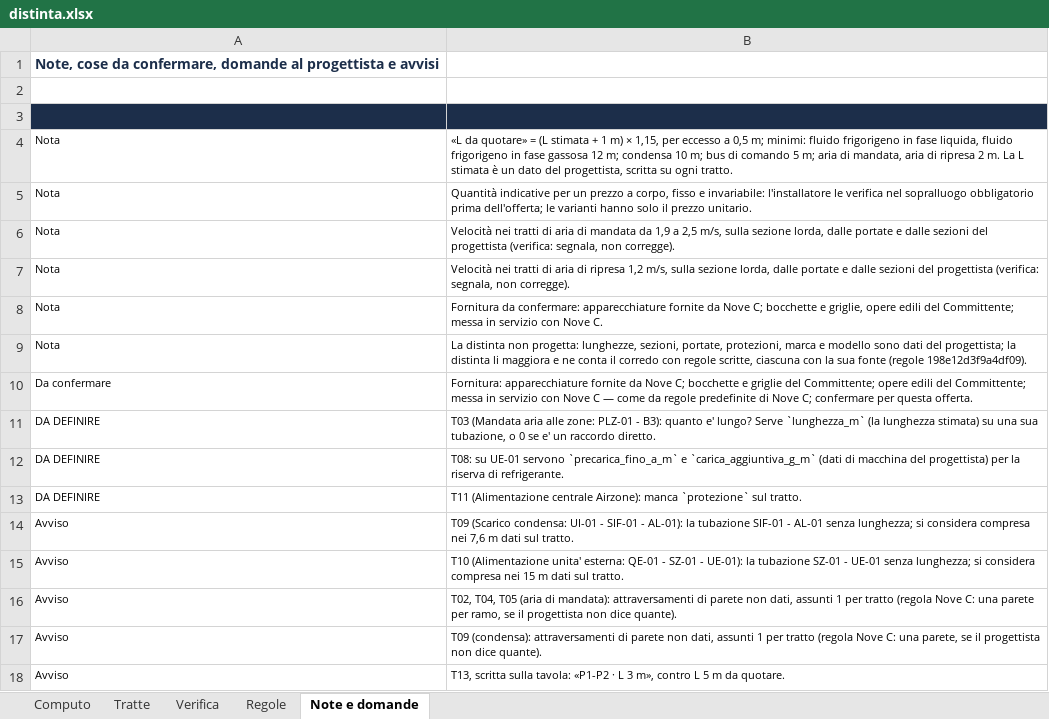
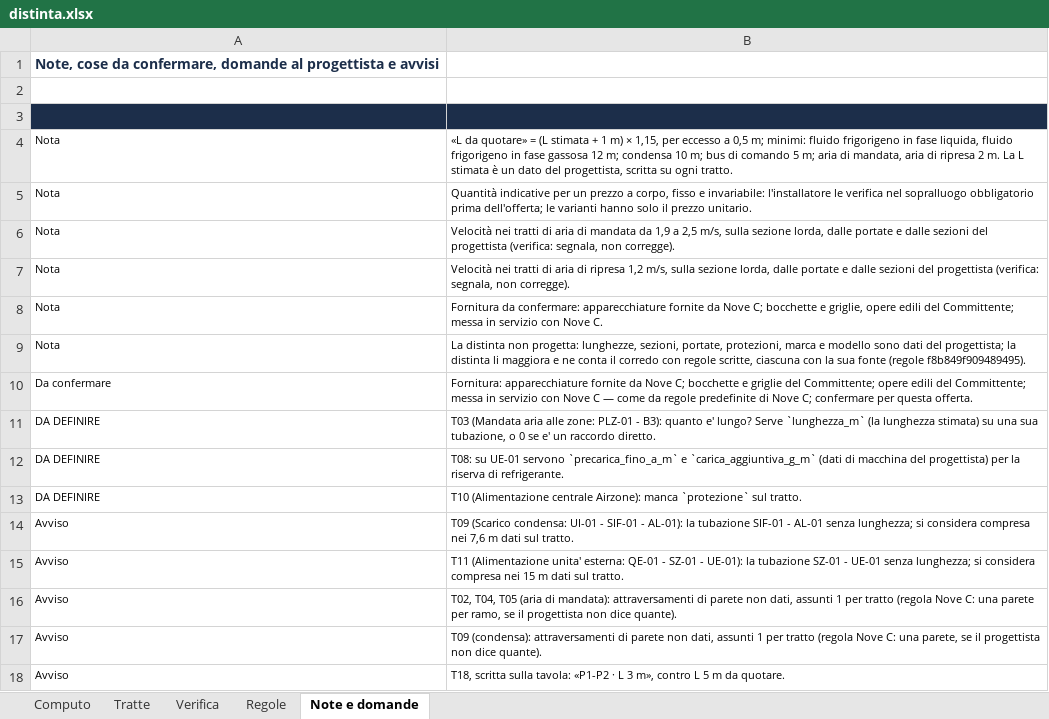
Before and after one commit to danielcarta9c/DisegnatoreMEP, an Excel workbook: docs/collaudi/REL-013/AA-01-con-dati-mancanti/distinta.xlsx, sheet Note e domande, drawn as a sheet; values as stored, in another font and other column widths than the file's, no borders; the diff names each change by its address in the sheet, - before the commit and + after, or states it on an @@ line.

```diff
--- a/docs/collaudi/REL-013/AA-01-con-dati-mancanti/distinta.xlsx (sheet Note e domande)
+++ b/docs/collaudi/REL-013/AA-01-con-dati-mancanti/distinta.xlsx (sheet Note e domande)
-B9: …fonte (regole 198e12d3f9a4df09).
+B9: …fonte (regole f8b849f909489495).
-B13: T11 (Alimentazione centrale…
+B13: T10 (Alimentazione centrale…
-B15: T10 (Alimentazione unita'…
+B15: T11 (Alimentazione unita'…
-B18: T13, scritta sulla…
+B18: T18, scritta sulla…
```
Also changed, not shown: sheet Tratte, sheet Verifica, sheet Computo, sheet Regole, docs/collaudi/REL-012/fase-2/distinta/distinta.xlsx, docs/collaudi/REL-013/AA-01/distinta.xlsx, 35 other files.
